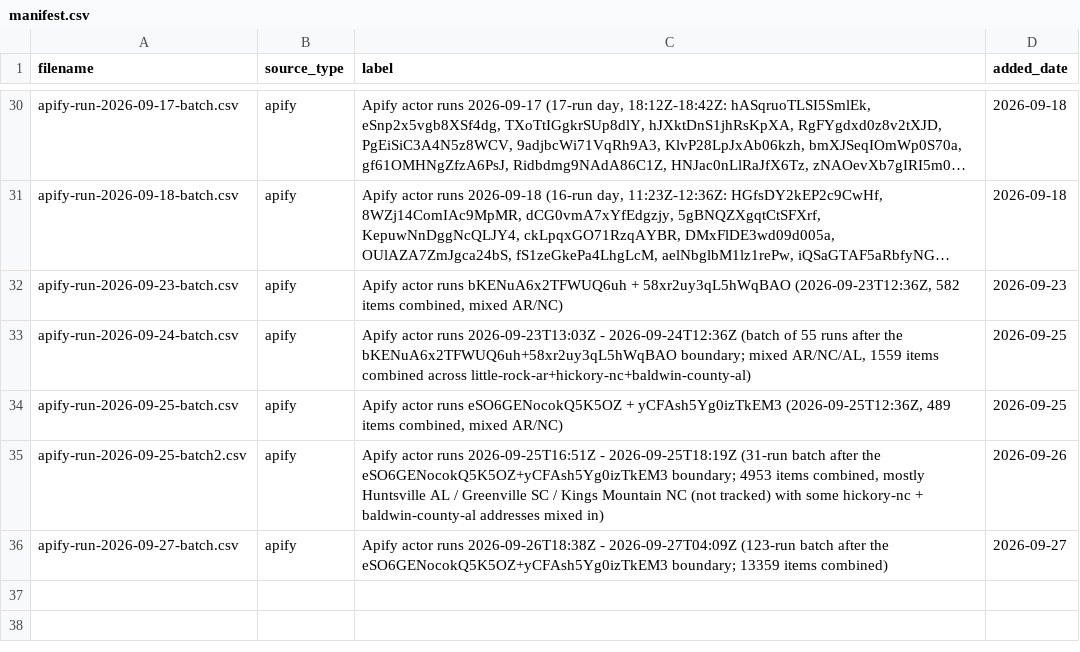
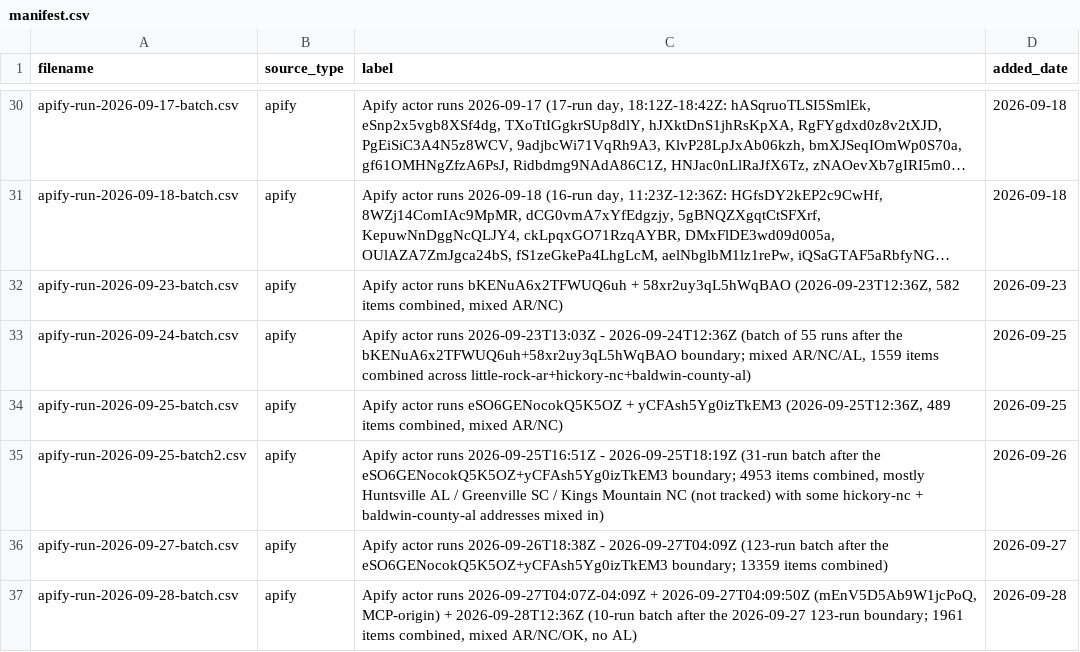
Before and after one commit to Shlomgo/rental-trial, a CSV file: sources/hickory-nc/manifest.csv, drawn as a sheet; only a part is shown, gaps mark what is left out; long unchanged cells end in …; the diff names each change by its address in the sheet, - before the commit and + after, or states it on an @@ line.

```diff
--- a/sources/hickory-nc/manifest.csv
+++ b/sources/hickory-nc/manifest.csv
+row 37: apify-run-2026-09-28-batch.csv | apify | Apify actor runs 2026-09-27T04:07Z-04:09Z + 2026-09-27T04:09:50Z (mEnV5D5Ab9W1jcPoQ, MCP-origin) + 2026-09-28T12:36Z (10-run batch after the 2026-09-27 123-run boundary; 1961 items combined, mixed AR/NC/OK, no AL) | 2026-09-28
```
Also changed, not shown: output/baldwin-county-al-rentals.csv, output/hickory-nc-rentals.csv, 9 other files.
